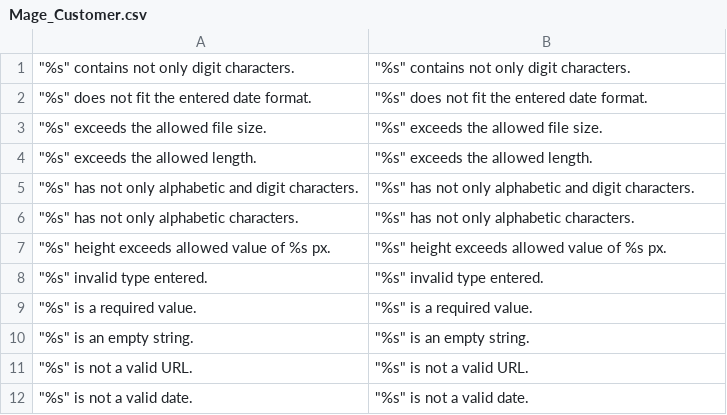
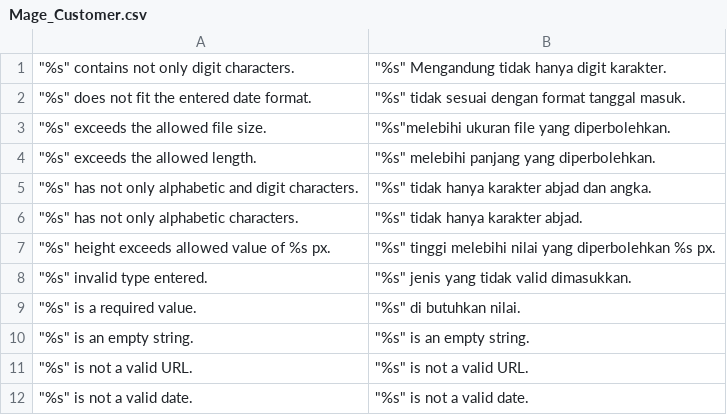
Before and after one commit to bippo/magento-id, a CSV file: app/locale/id_ID/Mage_Customer.csv, drawn as a sheet; only a part is shown; the diff names each change by its address in the sheet, - before the commit and + after, or states it on an @@ line.

```diff
--- a/app/locale/id_ID/Mage_Customer.csv
+++ b/app/locale/id_ID/Mage_Customer.csv
-B1: "%s" contains not only digit characters.
+B1: "%s" Mengandung tidak hanya digit karakter.
-B2: "%s" does not fit the entered date format.
+B2: "%s" tidak sesuai dengan format tanggal masuk.
-B3: "%s" exceeds the allowed file size.
+B3: "%s"melebihi ukuran file yang diperbolehkan.
-B4: "%s" exceeds the allowed length.
+B4: "%s" melebihi panjang yang diperbolehkan.
-B5: "%s" has not only alphabetic and digit characters.
+B5: "%s" tidak hanya karakter abjad dan angka.
-B6: "%s" has not only alphabetic characters.
+B6: "%s" tidak hanya karakter abjad.
-B7: "%s" height exceeds allowed value of %s px.
+B7: "%s" tinggi melebihi nilai yang diperbolehkan %s px.
-B8: "%s" invalid type entered.
+B8: "%s" jenis yang tidak valid dimasukkan.
-B9: "%s" is a required value.
+B9: "%s" di butuhkan nilai.
```
Also changed, not shown: app/locale/id_ID/Mage_Api.csv, app/locale/id_ID/Mage_Catalog.csv, 23 other files.
